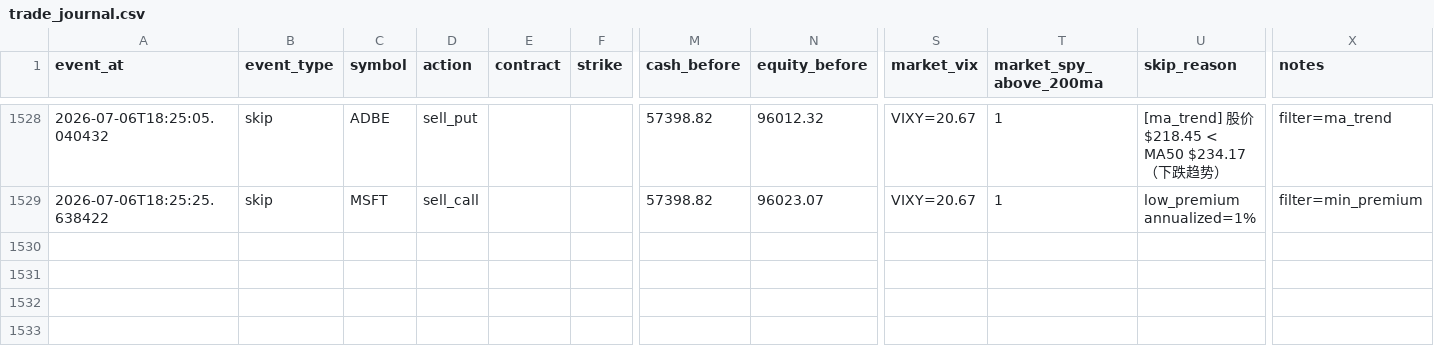
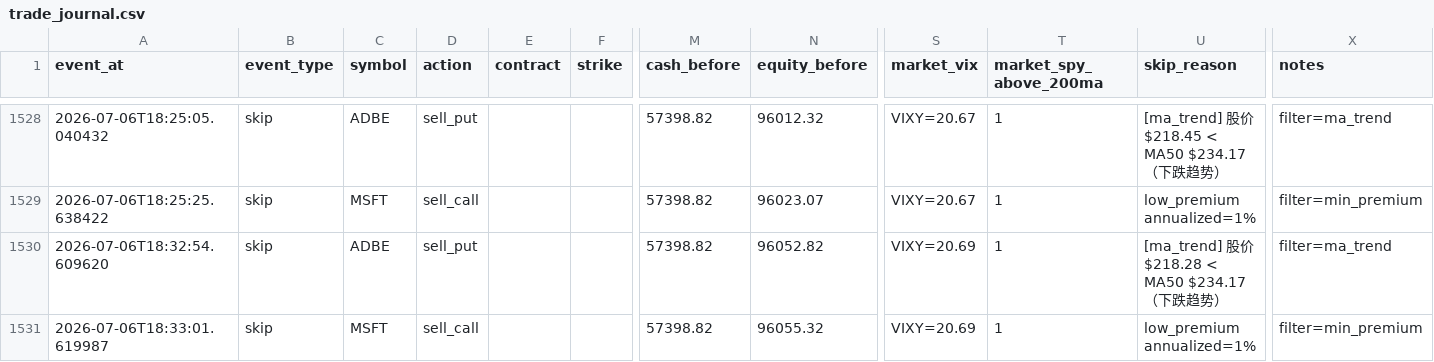
Before and after one commit to tonyatbellevue/ai-trading-wheel, a CSV file: metrics/data/trade_journal.csv, drawn as a sheet; only a part is shown, gaps mark what is left out; rows hold the shown columns only; the diff names each change by its address in the sheet, - before the commit and + after, or states it on an @@ line.

```diff
--- a/metrics/data/trade_journal.csv
+++ b/metrics/data/trade_journal.csv
+row 1530: 2026-07-06T18:32:54.609620 | skip | ADBE | sell_put |  |  | 57398.82 | 96052.82 | VIXY=20.69 | 1 | [ma_trend] 股价 $218.28 < MA50 $234.17（下跌趋势） | filter=ma_trend
+row 1531: 2026-07-06T18:33:01.619987 | skip | MSFT | sell_call |  |  | 57398.82 | 96055.32 | VIXY=20.69 | 1 | low_premium annualized=1% | filter=min_premium
```
Also changed, not shown: 1 other file.
